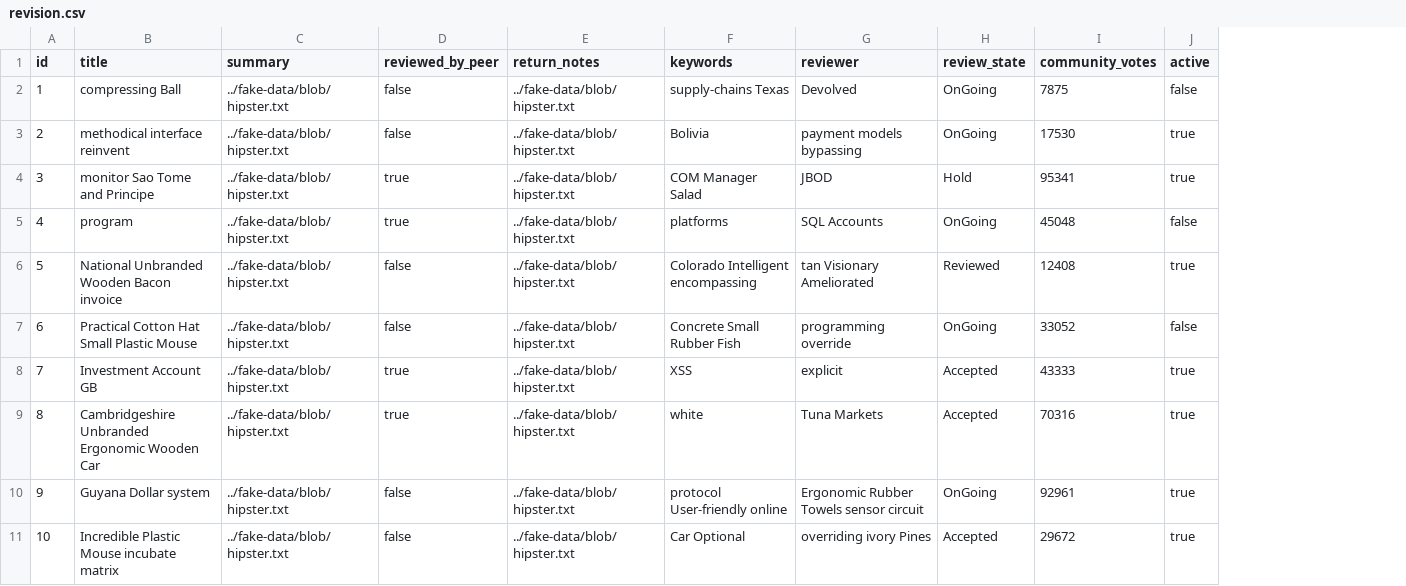
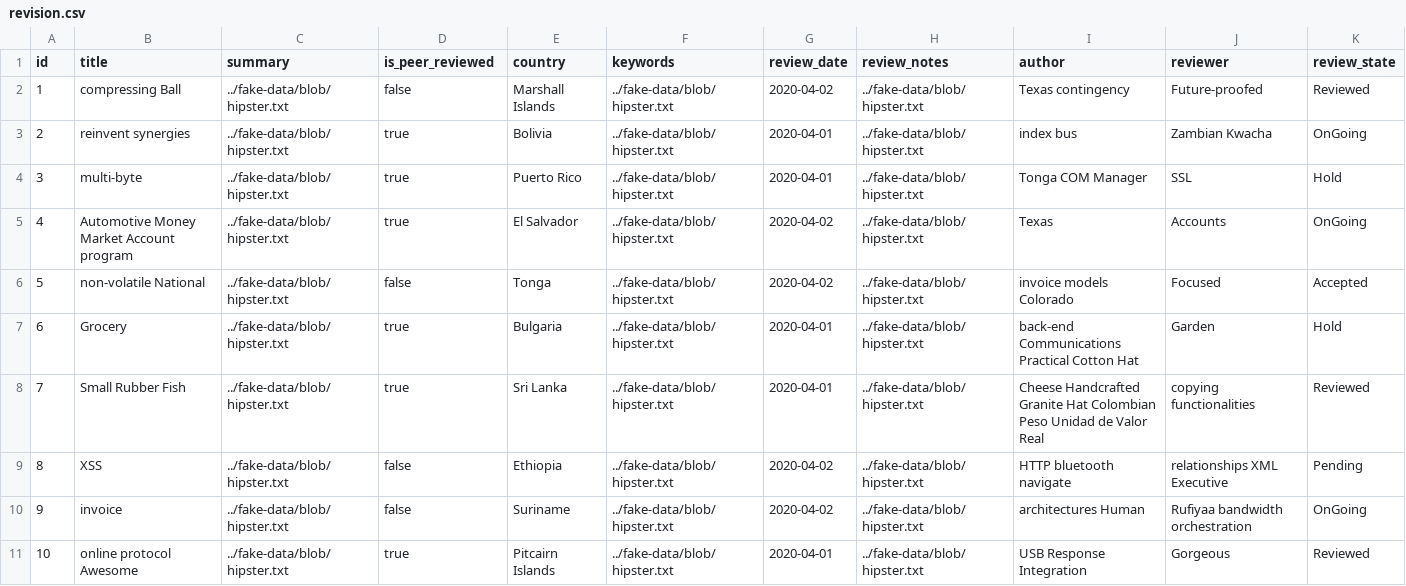
Before and after one commit to ABC-COVID19/API-backend, a CSV file: src/main/resources/config/liquibase/fake-data/revision.csv, drawn as a sheet; removed rows and columns are numbered as before the commit, all else as after; the diff names each change by its address in the sheet, - before the commit and + after, or states it on an @@ line.

```diff
--- a/src/main/resources/config/liquibase/fake-data/revision.csv
+++ b/src/main/resources/config/liquibase/fake-data/revision.csv
+column E (country), rows 2-11: Marshall Islands | Bolivia | Puerto Rico | El Salvador | Tonga | Bulgaria | Sri Lanka | Ethiopia | Suriname | Pitcairn Islands
-column F (keywords), rows 2-11: supply-chains Texas | Bolivia | COM Manager Salad | platforms | Colorado Intelligent encompassing | Concrete Small Rubber Fish | XSS | white | protocol User-friendly online | Car Optional
+column G (review_date), rows 2-11: 2020-04-02 | 2020-04-01 | 2020-04-01 | 2020-04-02 | 2020-04-02 | 2020-04-01 | 2020-04-01 | 2020-04-02 | 2020-04-02 | 2020-04-01
+column H (review_notes), rows 2-11: all ../fake-data/blob/hipster.txt
+column I (author), rows 2-11: Texas contingency | index bus | Tonga COM Manager | Texas | invoice models Colorado | back-end Communications Practical Cotton Hat | Cheese Handcrafted Granite Hat Colombian Peso Unidad de Valor Real | HTTP bluetooth navigate | architectures Human | USB Response Integration
-column I (community_votes), rows 2-11: 7875 | 17530 | 95341 | 45048 | 12408 | 33052 | 43333 | 70316 | 92961 | 29672
-column J (active), rows 2-11: false | true | true | false | true | false | true | true | true | true
-D1: reviewed_by_peer
+D1: is_peer_reviewed
-F1: return_notes
+F1: keywords
-J2 (reviewer): Devolved
+J2 (reviewer): Future-proofed
-K2 (review_state): OnGoing
+K2 (review_state): Reviewed
-B3 (title): methodical interface reinvent
+B3 (title): reinvent synergies
-D3 (is_peer_reviewed): false
+D3 (is_peer_reviewed): true
-J3 (reviewer): payment models bypassing
+J3 (reviewer): Zambian Kwacha
-B4 (title): monitor Sao Tome and Principe
+B4 (title): multi-byte
-J4 (reviewer): JBOD
+J4 (reviewer): SSL
-B5 (title): program
+B5 (title): Automotive Money Market Account program
-J5 (reviewer): SQL Accounts
+J5 (reviewer): Accounts
-B6 (title): National Unbranded Wooden Bacon invoice
+B6 (title): non-volatile National
-J6 (reviewer): tan Visionary Ameliorated
+J6 (reviewer): Focused
-K6 (review_state): Reviewed
+K6 (review_state): Accepted
-B7 (title): Practical Cotton Hat Small Plastic Mouse
+B7 (title): Grocery
-D7 (is_peer_reviewed): false
+D7 (is_peer_reviewed): true
-J7 (reviewer): programming override
+J7 (reviewer): Garden
-K7 (review_state): OnGoing
+K7 (review_state): Hold
-B8 (title): Investment Account GB
+B8 (title): Small Rubber Fish
-J8 (reviewer): explicit
+J8 (reviewer): copying functionalities
-K8 (review_state): Accepted
+K8 (review_state): Reviewed
-B9 (title): Cambridgeshire Unbranded Ergonomic Wooden Car
+B9 (title): XSS
-D9 (is_peer_reviewed): true
+D9 (is_peer_reviewed): false
-J9 (reviewer): Tuna Markets
+J9 (reviewer): relationships XML Executive
-K9 (review_state): Accepted
+K9 (review_state): Pending
-B10 (title): Guyana Dollar system
+B10 (title): invoice
-J10 (reviewer): Ergonomic Rubber Towels sensor circuit
+J10 (reviewer): Rufiyaa bandwidth orchestration
-B11 (title): Incredible Plastic Mouse incubate matrix
+B11 (title): online protocol Awesome
-D11 (is_peer_reviewed): false
+D11 (is_peer_reviewed): true
-J11 (reviewer): overriding ivory Pines
+J11 (reviewer): Gorgeous
-K11 (review_state): Accepted
+K11 (review_state): Reviewed
```
Also changed, not shown: src/main/resources/config/liquibase/fake-data/article.csv, 19 other files.
